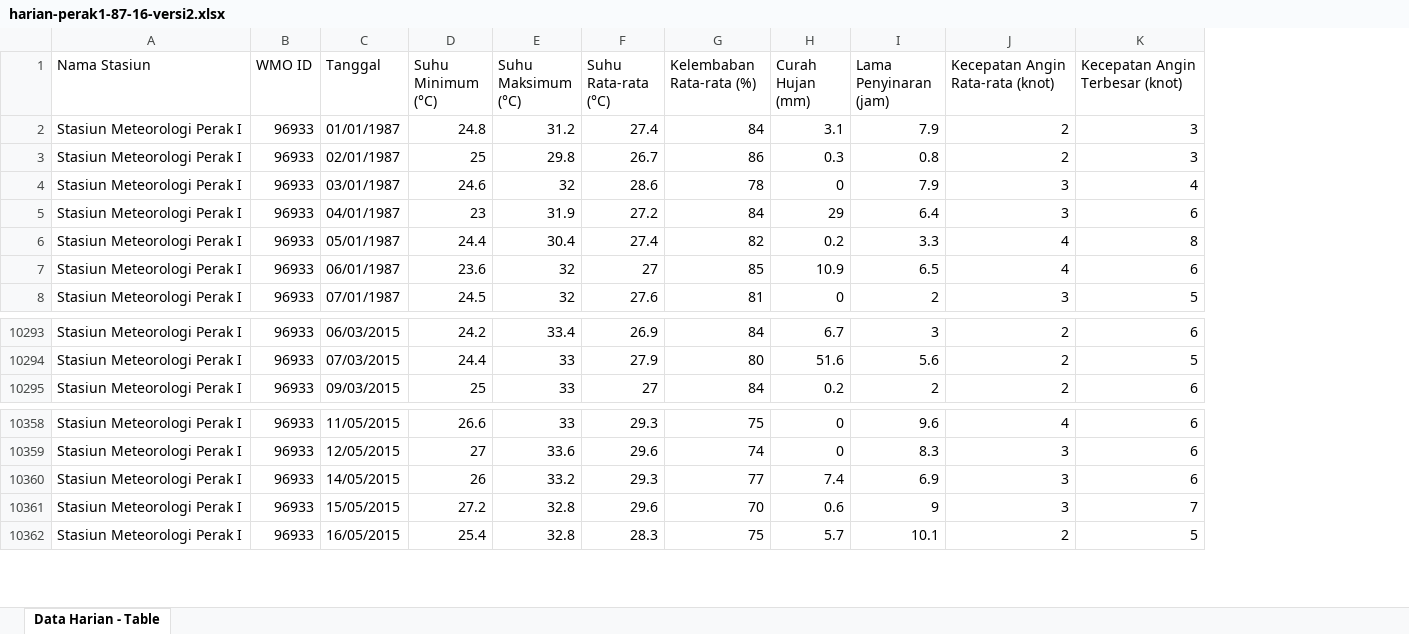
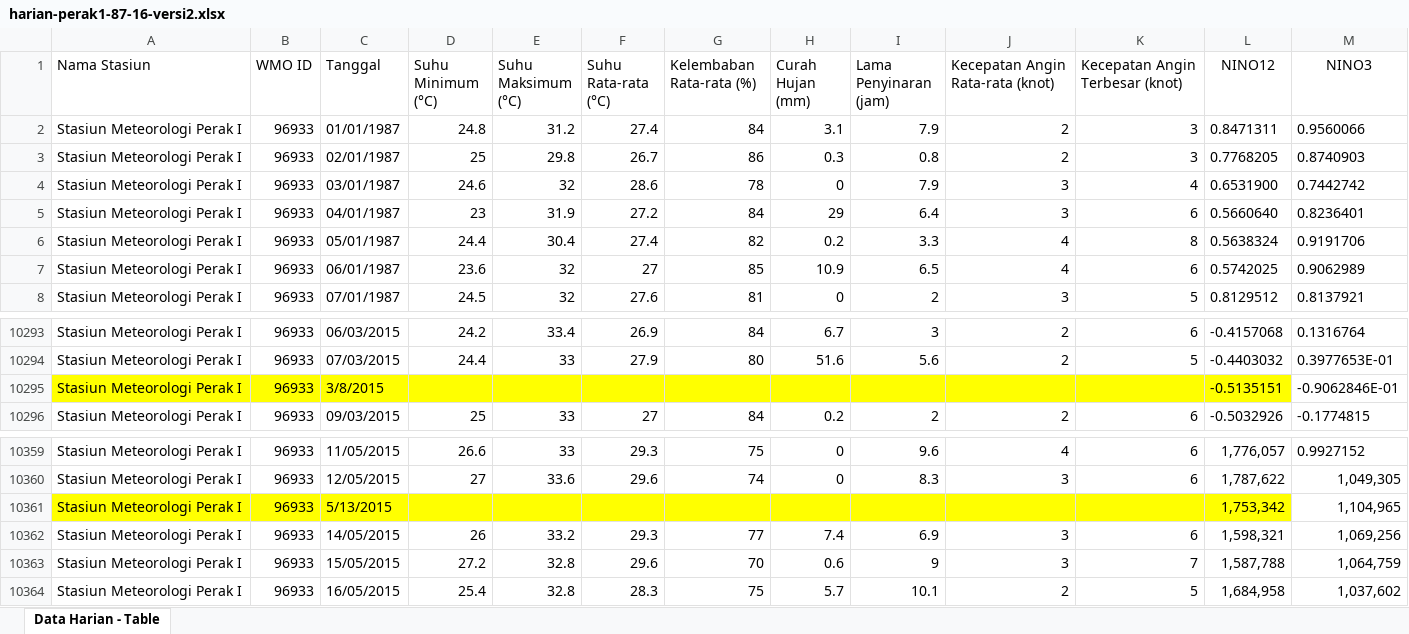
Before and after one commit to rizkanns/lstm-forecast-rainfall, an Excel workbook: Dataset/harian-perak1-87-16-versi2.xlsx, sheet Data Harian - Table, drawn as a sheet; only a part is shown, gaps mark what is left out; values as stored, in another font and other column widths than the file's, no borders; the diff names each change by its address in the sheet, - before the commit and + after, or states it on an @@ line.

Commit message:
26 oktober
dataset harian perak ditambahin elnino
- perak 1, nino12, nino3

```diff
--- a/Dataset/harian-perak1-87-16-versi2.xlsx (sheet Data Harian - Table)
+++ b/Dataset/harian-perak1-87-16-versi2.xlsx (sheet Data Harian - Table)
+column L (NINO12), rows 2-8: 0.8471311 | 0.7768205 | 0.6531900 | 0.5660640 | 0.5638324 | 0.5742025 | 0.8129512; rows 10293-10294: -0.4157068 | -0.4403032; row 10296: -0.5032926; rows 10359-10360: 1,776,057 | 1,787,622; rows 10362-10364: 1,598,321 | 1,587,788 | 1,684,958
+column M (NINO3), rows 2-8: 0.9560066 | 0.8740903 | 0.7442742 | 0.8236401 | 0.9191706 | 0.9062989 | 0.8137921; rows 10293-10294: 0.1316764 | 0.3977653E-01; row 10296: -0.1774815; rows 10359-10360: 0.9927152 | 1,049,305; rows 10362-10364: 1,069,256 | 1,064,759 | 1,037,602
+row 10295: Stasiun Meteorologi Perak I | 96933 | 3/8/2015 |  |  |  |  |  |  |  |  | -0.5135151 | -0.9062846E-01
+row 10361: Stasiun Meteorologi Perak I | 96933 | 5/13/2015 |  |  |  |  |  |  |  |  | 1,753,342 | 1,104,965
```
Also changed, not shown: 1 other file.
